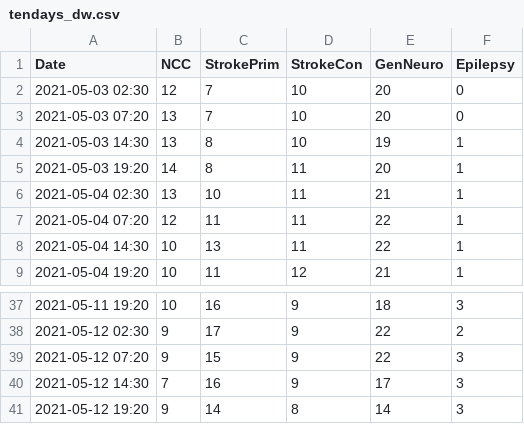
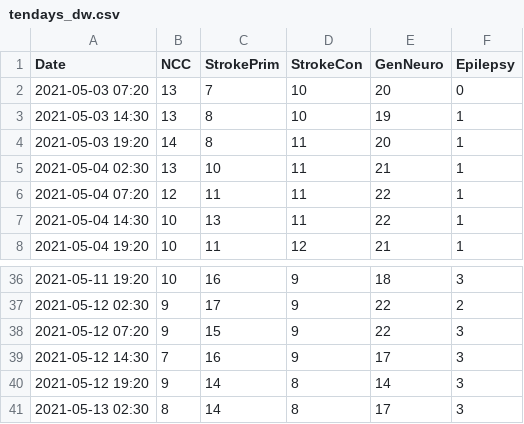
Before and after one commit to rccheng13/ncctracking, a CSV file: tendays_dw.csv, drawn as a sheet; only a part is shown, gaps mark what is left out.

```diff
--- a/tendays_dw.csv
+++ b/tendays_dw.csv
@@ -1,3 +1,2 @@
 Date,NCC,StrokePrim,StrokeCon,GenNeuro,Epilepsy,
-2021-05-03 02:30,12,7,10,20,0,
 2021-05-03 07:20,13,7,10,20,0,
@@ -41 +40,2 @@ Date,NCC,StrokePrim,StrokeCon,GenNeuro,Epilepsy,
 2021-05-12 19:20,9,14,8,14,3,
+2021-05-13 02:30,8,14,8,17,3,
```
Also changed, not shown: census_log_dw.csv.
